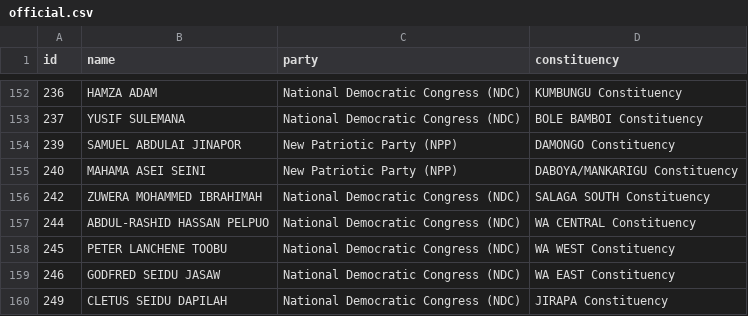
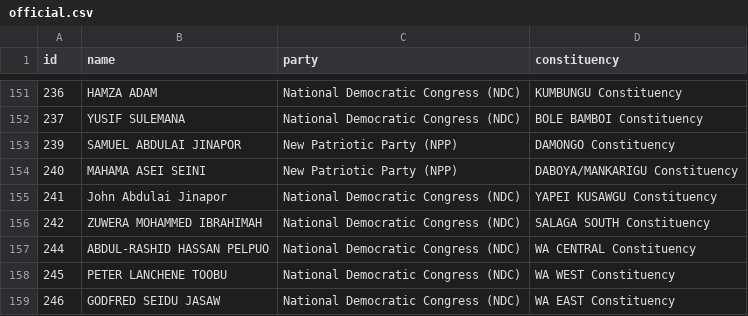
Before and after one commit to every-politician-scrapers/ghana-parliament, a CSV file: data/official.csv, drawn as a sheet; only a part is shown, gaps mark what is left out; the shorter side is filled out with more unchanged rows; the diff covers the shown part only.

```diff
--- a/data/official.csv
+++ b/data/official.csv
@@ -155,2 +154,3 @@ id,name,party,constituency
 240,MAHAMA ASEI SEINI,New Patriotic Party (NPP),DABOYA/MANKARIGU Constituency
+241,John Abdulai Jinapor,National Democratic Congress (NDC),YAPEI KUSAWGU Constituency
 242,ZUWERA MOHAMMED IBRAHIMAH,National Democratic Congress (NDC),SALAGA SOUTH Constituency
```
Also changed, not shown: 2 added rows and 3 removed rows elsewhere in this file, data/diff.csv.
